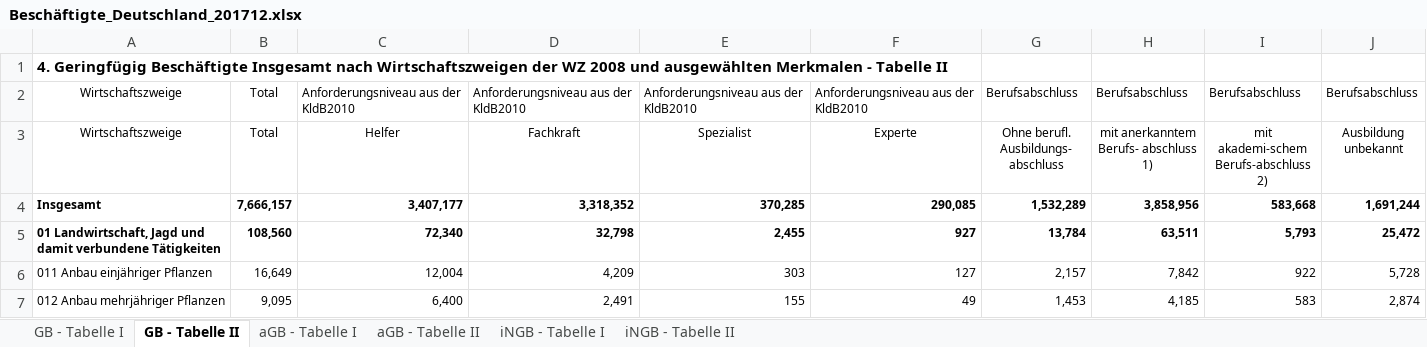
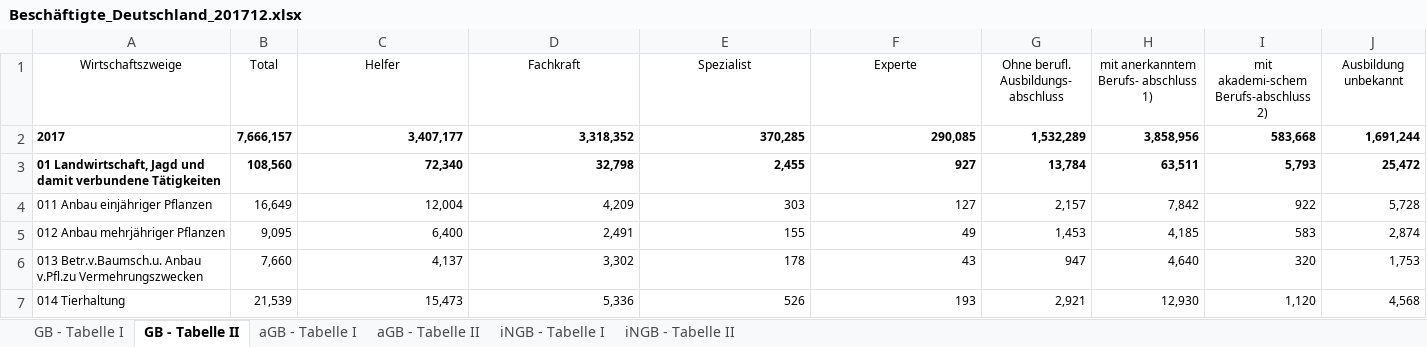
Before and after one commit to FBelet/Software-Engineering, an Excel workbook: Beschäftigte_Deutschland_201712.xlsx, sheet GB - Tabelle II, drawn as a sheet; only a part is shown; the shorter side is filled out with more unchanged rows; values as stored, in another font and other column widths than the file's, no borders; removed rows and columns are numbered as before the commit, all else as after; the diff names each change by its address in the sheet, - before the commit and + after, or states it on an @@ line.

```diff
--- a/Beschäftigte_Deutschland_201712.xlsx (sheet GB - Tabelle II)
+++ b/Beschäftigte_Deutschland_201712.xlsx (sheet GB - Tabelle II)
-row 1: 4. Geringfügig Beschäftigte Insgesamt nach Wirtschaftszweigen der WZ 2008 und ausgewählten Merkmalen - Tabelle II
-row 2: Wirtschaftszweige | Total | Anforderungsniveau aus der KldB2010 | Anforderungsniveau aus der KldB2010 | Anforderungsniveau aus der KldB2010 | Anforderungsniveau aus der KldB2010 | Berufsabschluss | Berufsabschluss | Berufsabschluss | Berufsabschluss
-A2 (Wirtschaftszweige): Insgesamt
+A2 (Wirtschaftszweige): 2017
```
Also changed, not shown: sheet GB - Tabelle I, sheet iNGB - Tabelle II, Beschäftigte_Deutschland_201312.xlsx, Beschäftigte_Deutschland_201412.xlsx, 8 other files.
